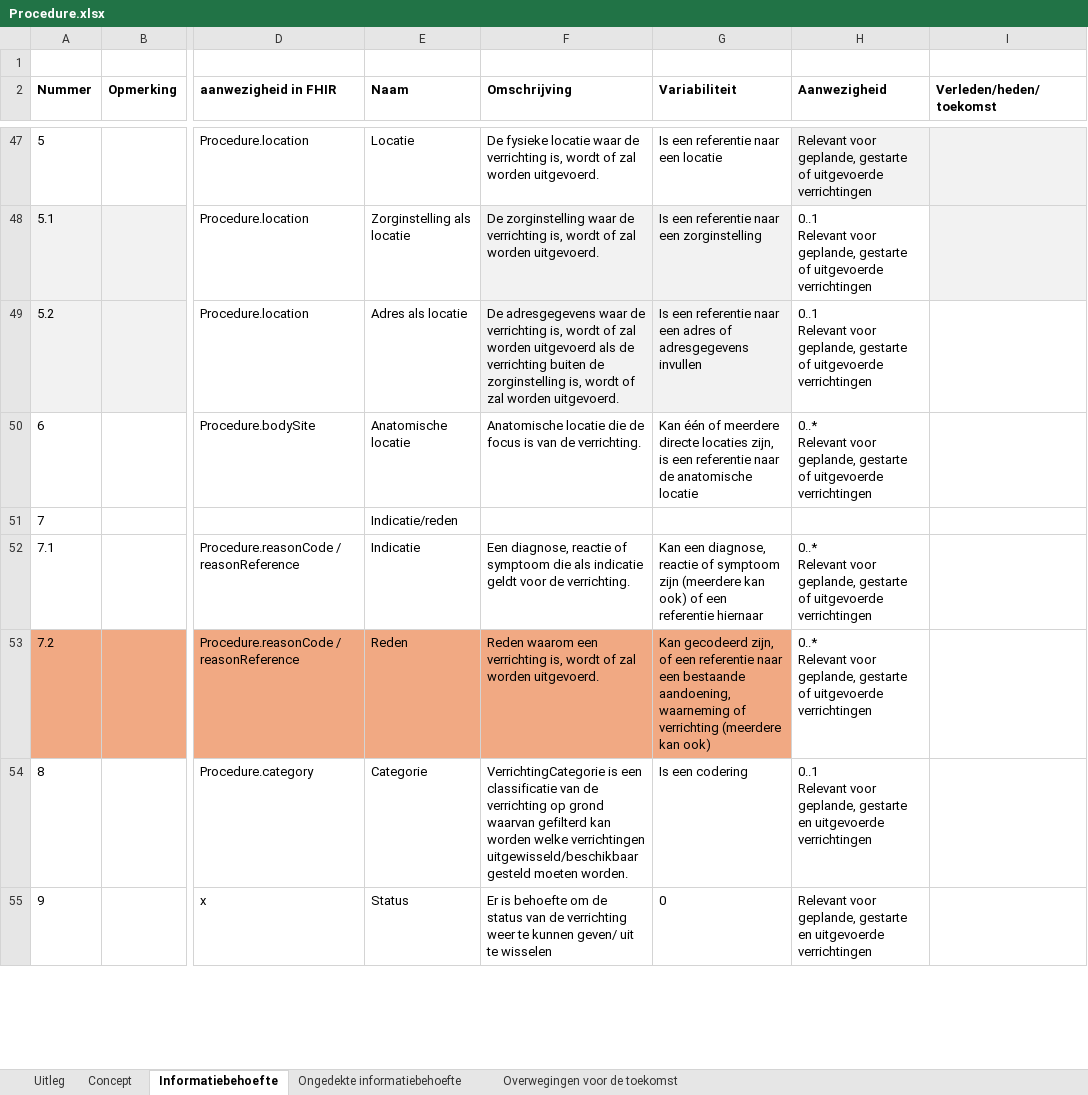
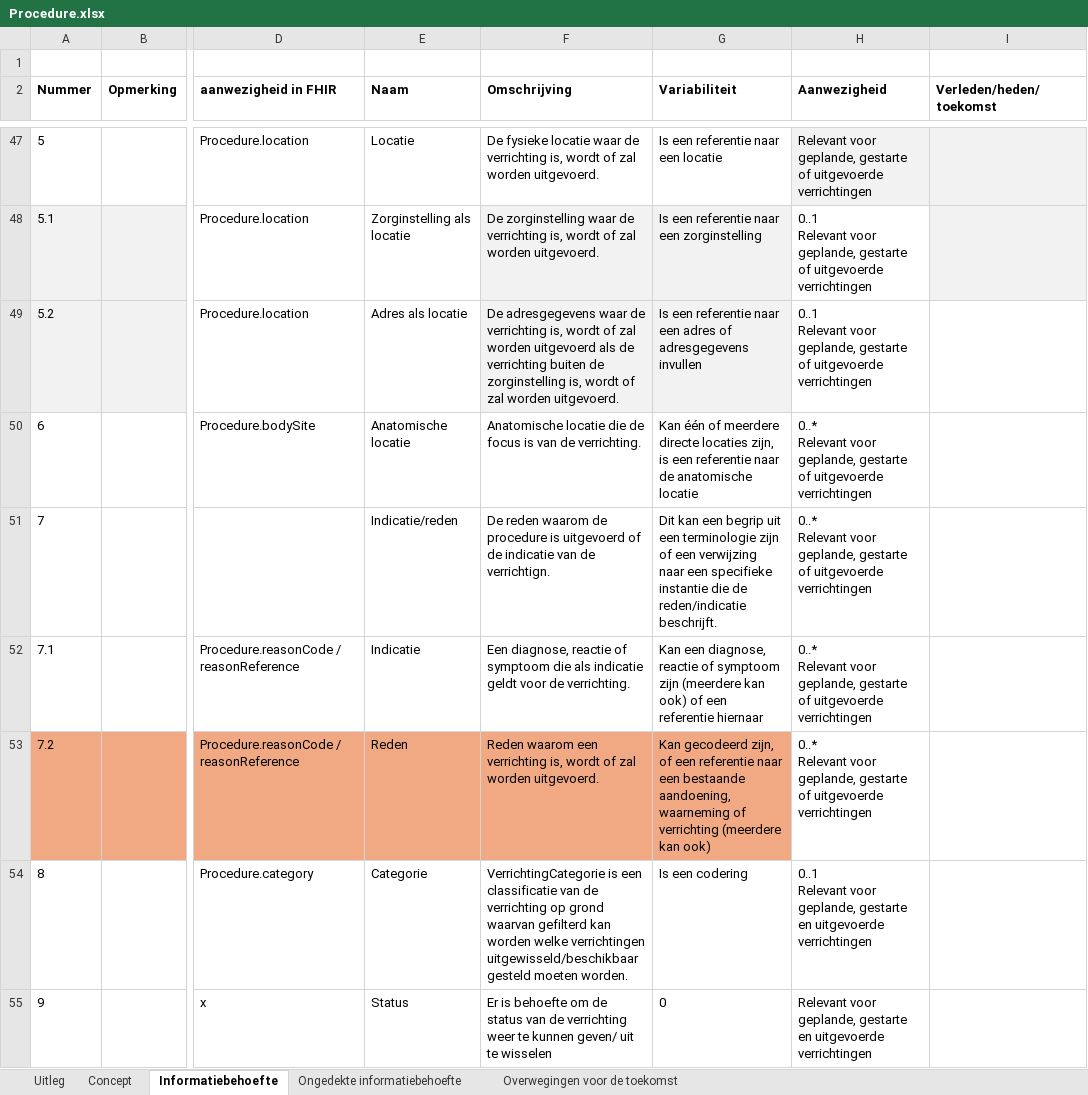
Before and after one commit to Nictiz/GBB-IG, an Excel workbook: input/requirements/Procedure.xlsx, sheet Informatiebehoefte, drawn as a sheet; only a part is shown, gaps mark what is left out; values as stored, in another font and other column widths than the file's, no borders; charts and pictures not drawn; ↵ is a line break in a cell; the diff names each change by its address in the sheet, - before the commit and + after, or states it on an @@ line.

Commit message:
Update latest provided by IA

```diff
--- a/input/requirements/Procedure.xlsx (sheet Informatiebehoefte)
+++ b/input/requirements/Procedure.xlsx (sheet Informatiebehoefte)
-F51 (Omschrijving): (empty)
+F51 (Omschrijving): De reden waarom de procedure is uitgevoerd of de indicatie van de verrichtign.
-G51 (Variabiliteit): (empty)
+G51 (Variabiliteit): Dit kan een begrip uit een terminologie zijn of een verwijzing naar een specifieke instantie die de reden/indicatie beschrijft.
-H51 (Aanwezigheid): (empty)
+H51 (Aanwezigheid): 0..* ↵ Relevant voor geplande, gestarte of uitgevoerde verrichtingen
```
